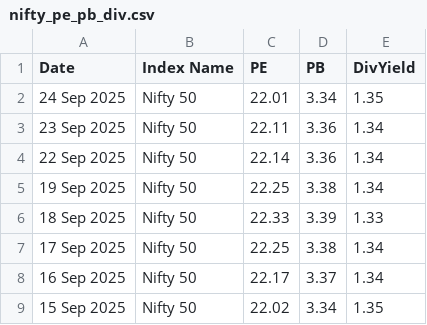
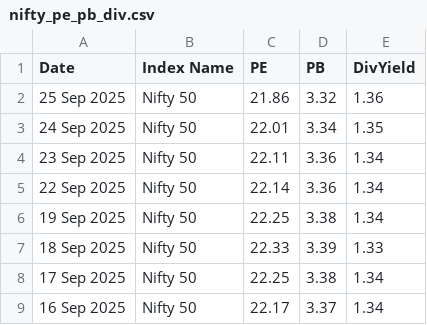
Before and after one commit to HARI-KIRAN-REDDY/FIIDIIData, a CSV file: nifty_pe_pb_div.csv, drawn as a sheet; only a part is shown; the shorter side is filled out with more unchanged rows.

Commit message:
📈 Daily update - 2025-09-25

```diff
--- a/nifty_pe_pb_div.csv
+++ b/nifty_pe_pb_div.csv
@@ -1,2 +1,3 @@
 Date,Index Name,PE,PB,DivYield
+25 Sep 2025,Nifty 50,21.86,3.32,1.36
 24 Sep 2025,Nifty 50,22.01,3.34,1.35
```
